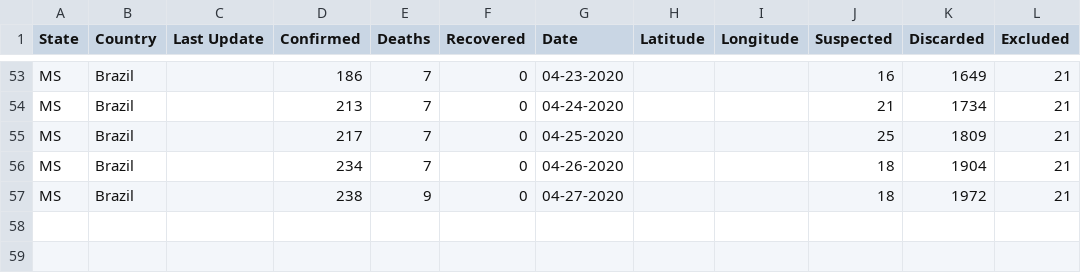
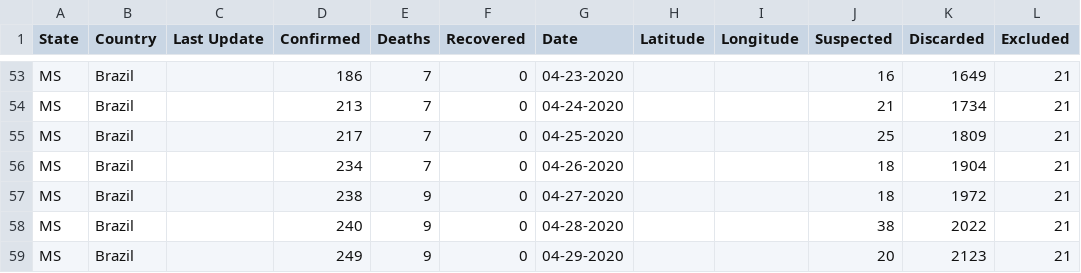
Before and after one commit to eraldoluis/lia-covid19ms, a CSV file: data/dadosms.csv, drawn as a sheet; only a part is shown, gaps mark what is left out; the diff names each change by its address in the sheet, - before the commit and + after, or states it on an @@ line.

Commit message:
Update dadosms.csv

```diff
--- a/data/dadosms.csv
+++ b/data/dadosms.csv
+row 58: MS | Brazil |  | 240 | 9 | 0 | 04-28-2020 |  |  | 38 | 2022 | 21
+row 59: MS | Brazil |  | 249 | 9 | 0 | 04-29-2020 |  |  | 20 | 2123 | 21
```
